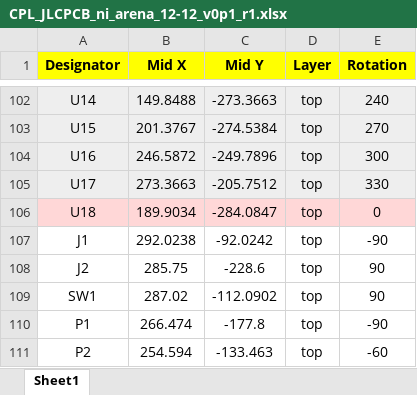
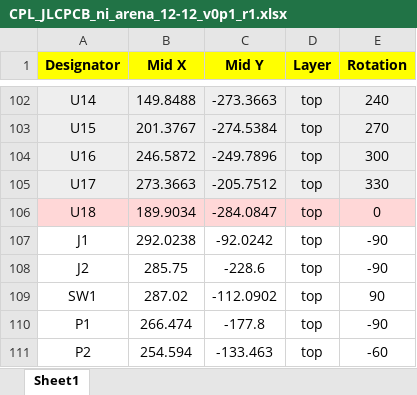
Before and after one commit to janelia-kicad/LED-Display_G4_Hardware_Arena, an Excel workbook: development/arena_12-12_w_vreg/ni/ni_arena_12-12_v0p1/production/version_0p1_r1/CPL_JLCPCB_ni_arena_12-12_v0p1_r1.xlsx, sheet Sheet1, drawn as a sheet; only a part is shown, gaps mark what is left out; values as stored, in another font and other column widths than the file's, no borders; the diff names each change by its address in the sheet, - before the commit and + after, or states it on an @@ line.

Commit message:
Remade gerber files for NI 12-12 vreg arena design.

```diff
--- a/development/arena_12-12_w_vreg/ni/ni_arena_12-12_v0p1/production/version_0p1_r1/CPL_JLCPCB_ni_arena_12-12_v0p1_r1.xlsx (sheet Sheet1)
+++ b/development/arena_12-12_w_vreg/ni/ni_arena_12-12_v0p1/production/version_0p1_r1/CPL_JLCPCB_ni_arena_12-12_v0p1_r1.xlsx (sheet Sheet1)
-E108 (Rotation): 90
+E108 (Rotation): -90
```
Also changed, not shown: 18 other files.
